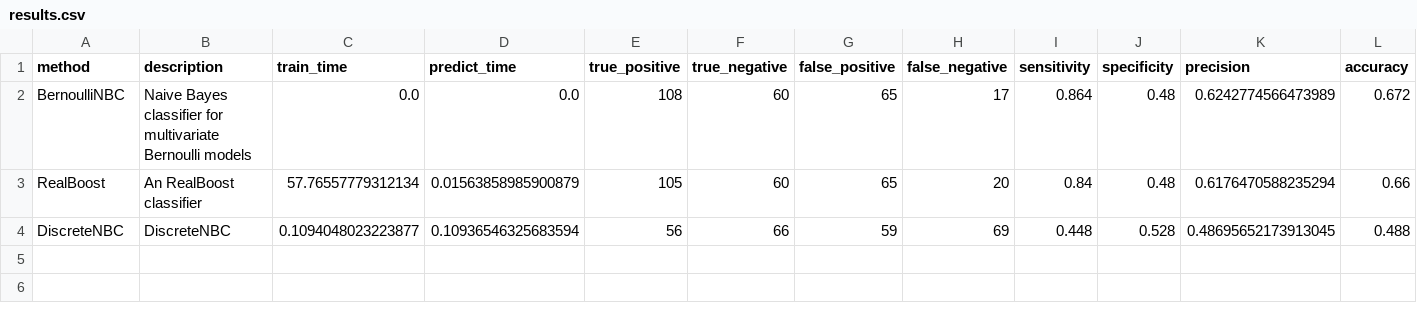
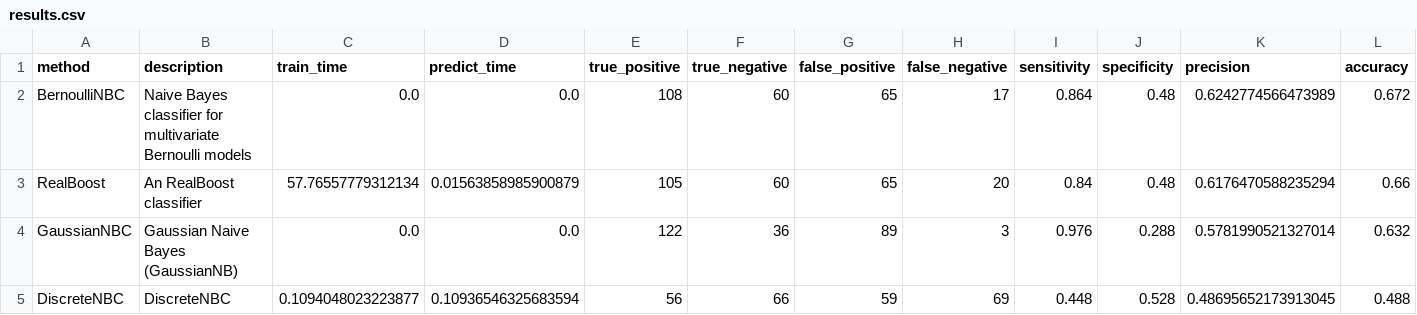
Before and after one commit to wl44545/wl44545.github.io, a CSV file: praca-inzynierska/history/2022_01_10_11_13_04_007056/results.csv, drawn as a sheet; only a part is shown; rows hold the shown columns only; the diff names each change by its address in the sheet, - before the commit and + after, or states it on an @@ line.

Commit message:
Autocommit with results

```diff
--- a/praca-inzynierska/history/2022_01_10_11_13_04_007056/results.csv
+++ b/praca-inzynierska/history/2022_01_10_11_13_04_007056/results.csv
+row 4: GaussianNBC | Gaussian Naive Bayes (GaussianNB) | 0.0 | 0.0 | 122 | 36 | 89 | 3 | 0.976 | 0.288 | 0.5781990521327014 | 0.632
```
Also changed, not shown: 5 other files.
